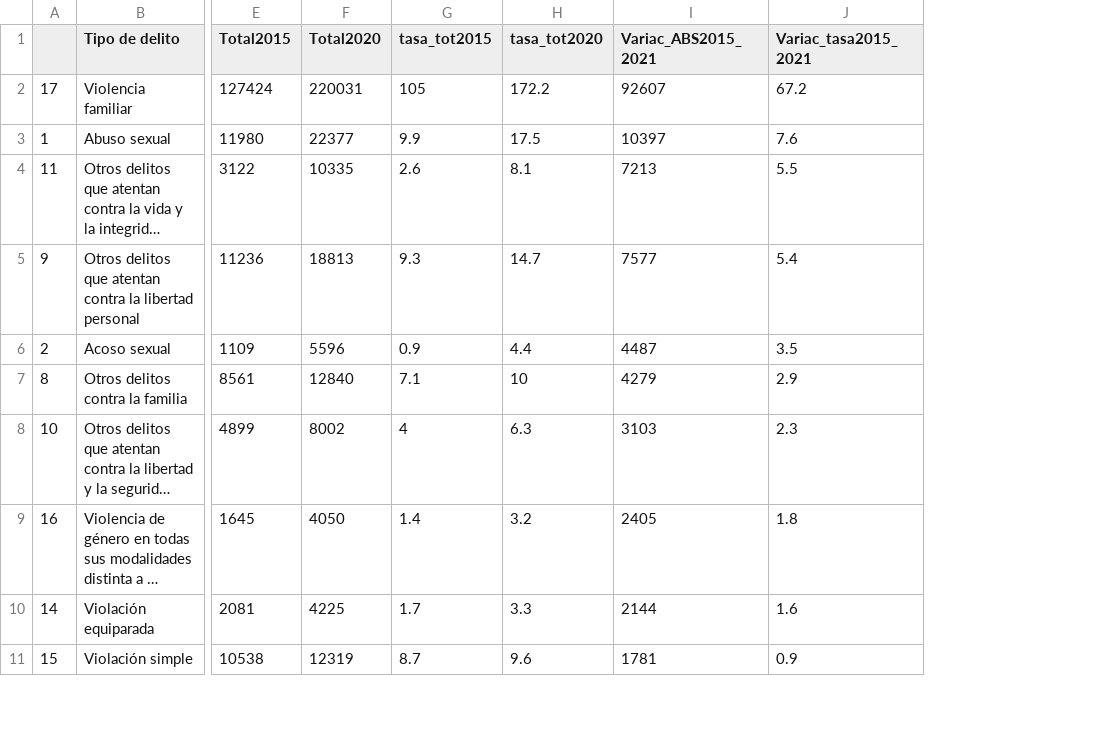
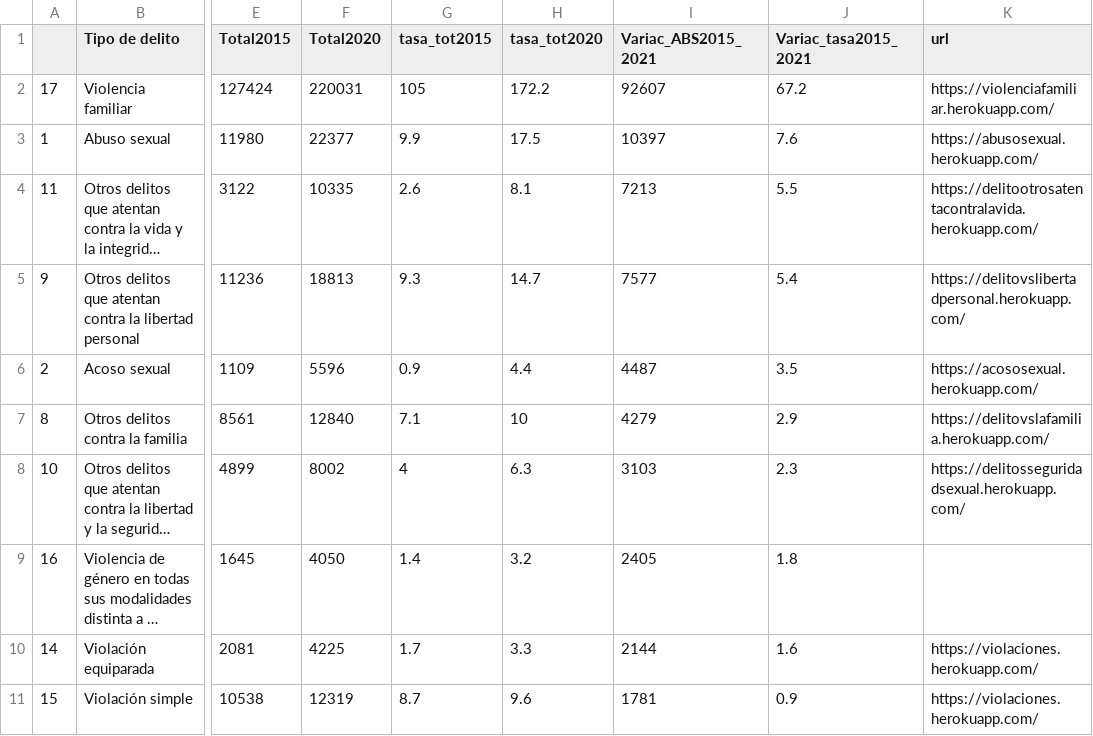
Before and after one commit to fdealbam/violenciadegenero, a CSV file: Variacionesytasaygrandtotal.csv, drawn as a sheet; only a part is shown, gaps mark what is left out; long unchanged cells end in …; the diff names each change by its address in the sheet, - before the commit and + after, or states it on an @@ line.

Commit message:
Update Variacionesytasaygrandtotal.csv

```diff
--- a/Variacionesytasaygrandtotal.csv
+++ b/Variacionesytasaygrandtotal.csv
+column K (url), rows 2-11: https://violenciafamiliar.herokuapp.com/ | https://abusosexual.herokuapp.com/ | https://delitootrosatentacontralavida.herokuapp.com/ | https://delitovslibertadpersonal.herokuapp.com/ | https://acososexual.herokuapp.com/ | https://delitovslafamilia.herokuapp.com/ | https://delitosseguridadsexual.herokuapp.com/ |  | https://violaciones.herokuapp.com/ | https://violaciones.herokuapp.com/
```
